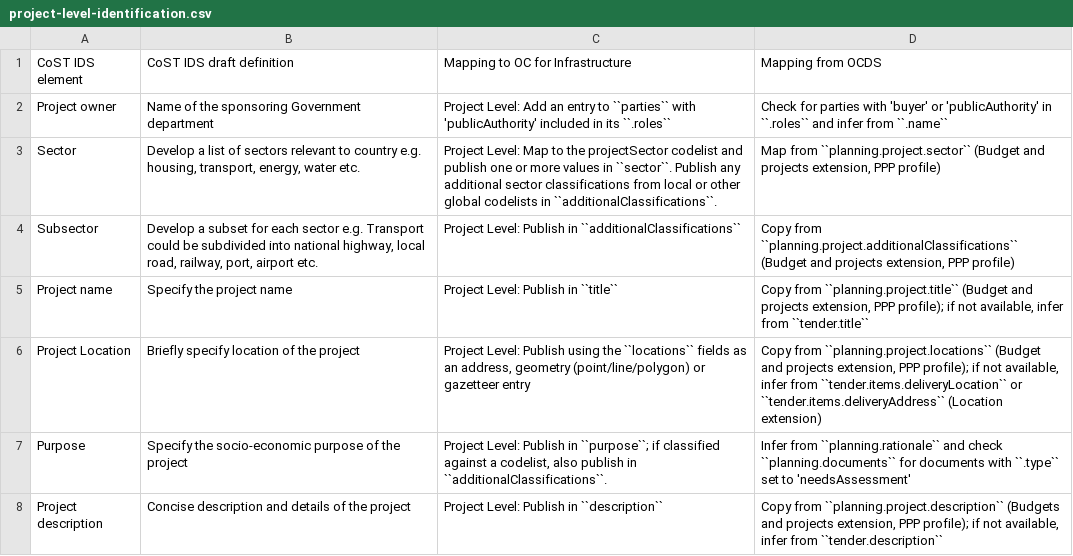
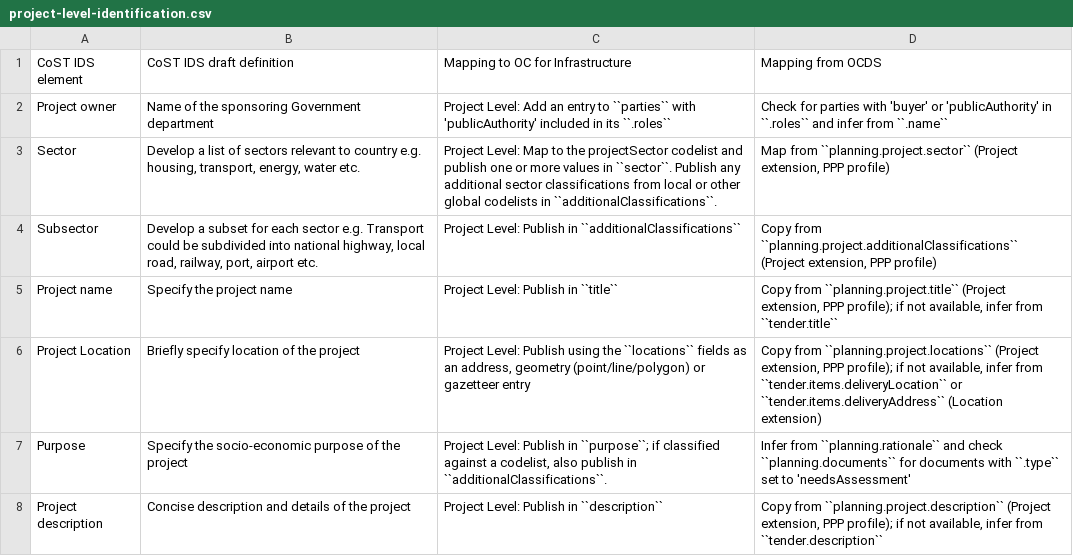
Before and after one commit to open-contracting/infrastructure, a CSV file: mapping/project-level-identification.csv, drawn as a sheet.

Commit message:
Rename Budget and projects extension to Project extension

```diff
--- a/mapping/project-level-identification.csv
+++ b/mapping/project-level-identification.csv
@@ -2,7 +2,7 @@ CoST IDS element,CoST IDS draft definition,Mapping to OC for Infrastructure,Mapp
 Project owner,Name of the sponsoring Government department,Project Level: Add an entry to ``parties`` with 'publicAuthority' included in its ``.roles``,Check for parties with 'buyer' or 'publicAuthority' in ``.roles`` and infer from ``.name``
-Sector,"Develop a list of sectors relevant to country e.g. housing, transport, energy, water etc.",Project Level: Map to the projectSector codelist and publish one or more values in ``sector``. Publish any additional sector classifications from local or other global codelists in ``additionalClassifications``.,"Map from ``planning.project.sector`` (Budget and projects extension, PPP profile)"
-Subsector,"Develop a subset for each sector e.g. Transport could be subdivided into national highway, local road, railway, port, airport etc.",Project Level: Publish in ``additionalClassifications``,"Copy from ``planning.project.additionalClassifications`` (Budget and projects extension, PPP profile)"
-Project name,Specify the project name,Project Level: Publish in ``title``,"Copy from ``planning.project.title`` (Budget and projects extension, PPP profile); if not available, infer from ``tender.title``"
-Project Location,Briefly specify location of the project,"Project Level: Publish using the ``locations`` fields as an address, geometry (point/line/polygon) or gazetteer entry","Copy from ``planning.project.locations`` (Budget and projects extension, PPP profile); if not available, infer from ``tender.items.deliveryLocation`` or ``tender.items.deliveryAddress`` (Location extension)"
+Sector,"Develop a list of sectors relevant to country e.g. housing, transport, energy, water etc.",Project Level: Map to the projectSector codelist and publish one or more values in ``sector``. Publish any additional sector classifications from local or other global codelists in ``additionalClassifications``.,"Map from ``planning.project.sector`` (Project extension, PPP profile)"
+Subsector,"Develop a subset for each sector e.g. Transport could be subdivided into national highway, local road, railway, port, airport etc.",Project Level: Publish in ``additionalClassifications``,"Copy from ``planning.project.additionalClassifications`` (Project extension, PPP profile)"
+Project name,Specify the project name,Project Level: Publish in ``title``,"Copy from ``planning.project.title`` (Project extension, PPP profile); if not available, infer from ``tender.title``"
+Project Location,Briefly specify location of the project,"Project Level: Publish using the ``locations`` fields as an address, geometry (point/line/polygon) or gazetteer entry","Copy from ``planning.project.locations`` (Project extension, PPP profile); if not available, infer from ``tender.items.deliveryLocation`` or ``tender.items.deliveryAddress`` (Location extension)"
 Purpose,Specify the socio-economic purpose of the project,"Project Level: Publish in ``purpose``; if classified against a codelist, also publish in ``additionalClassifications``.",Infer from ``planning.rationale`` and check ``planning.documents`` for documents with ``.type`` set to 'needsAssessment'
-Project description,Concise description and details of the project,Project Level: Publish in ``description``,"Copy from ``planning.project.description`` (Budgets and projects extension, PPP profile); if not available, infer from ``tender.description``"
+Project description,Concise description and details of the project,Project Level: Publish in ``description``,"Copy from ``planning.project.description`` (Project extension, PPP profile); if not available, infer from ``tender.description``"
```
Also changed, not shown: 1 other file.
